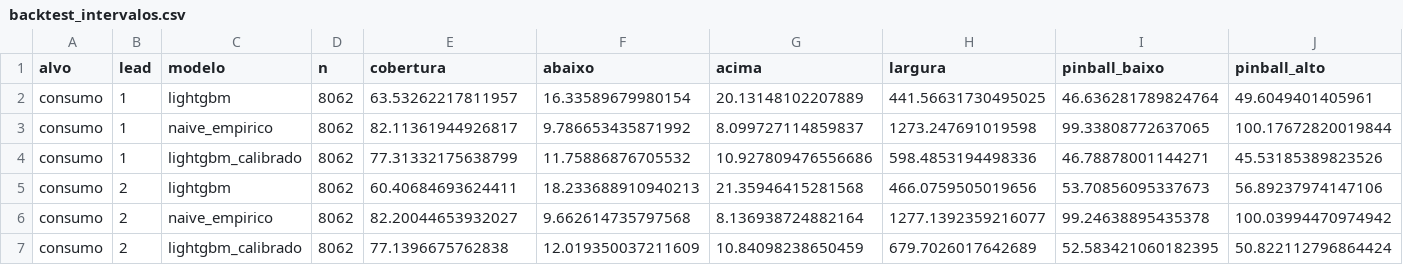
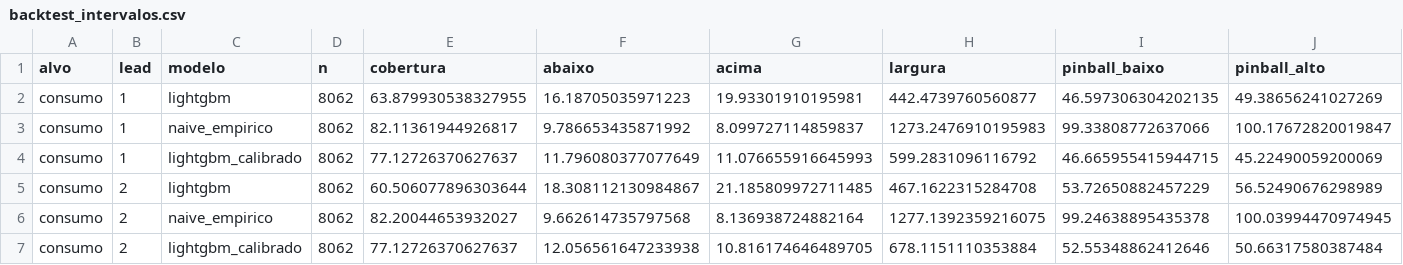
Before and after one commit to JoseFerrao20/previsao-eletricidade-pt, a CSV file: backtest_intervalos.csv, drawn as a sheet; only a part is shown; the diff covers the shown part only.

```diff
--- a/backtest_intervalos.csv
+++ b/backtest_intervalos.csv
@@ -1,7 +1,7 @@
 alvo,lead,modelo,n,cobertura,abaixo,acima,largura,pinball_baixo,pinball_alto
-consumo,1,lightgbm,8062,63.53262217811957,16.33589679980154,20.13148102207889,441.56631730495025,46.636281789824764,49.6049401405961
-consumo,1,naive_empirico,8062,82.11361944926817,9.786653435871992,8.099727114859837,1273.247691019598,99.33808772637065,100.17672820019844
-consumo,1,lightgbm_calibrado,8062,77.31332175638799,11.75886876705532,10.927809476556686,598.4853194498336,46.78878001144271,45.53185389823526
-consumo,2,lightgbm,8062,60.40684693624411,18.233688910940213,21.35946415281568,466.0759505019656,53.70856095337673,56.89237974147106
-consumo,2,naive_empirico,8062,82.20044653932027,9.662614735797568,8.136938724882164,1277.1392359216077,99.24638895435378,100.03994470974942
-consumo,2,lightgbm_calibrado,8062,77.1396675762838,12.019350037211609,10.84098238650459,679.7026017642689,52.583421060182395,50.822112796864424
+consumo,1,lightgbm,8062,63.879930538327955,16.18705035971223,19.93301910195981,442.4739760560877,46.597306304202135,49.38656241027269
+consumo,1,naive_empirico,8062,82.11361944926817,9.786653435871992,8.099727114859837,1273.2476910195983,99.33808772637066,100.17672820019847
+consumo,1,lightgbm_calibrado,8062,77.12726370627637,11.796080377077649,11.076655916645993,599.2831096116792,46.665955415944715,45.22490059200069
+consumo,2,lightgbm,8062,60.506077896303644,18.308112130984867,21.185809972711485,467.1622315284708,53.72650882457229,56.52490676298989
+consumo,2,naive_empirico,8062,82.20044653932027,9.662614735797568,8.136938724882164,1277.1392359216075,99.24638895435378,100.03994470974945
+consumo,2,lightgbm_calibrado,8062,77.12726370627637,12.056561647233938,10.816174646489705,678.1151110353884,52.55348862412646,50.66317580387484
```
Also changed, not shown: 52 edited cells elsewhere in this file, backtest_calibracao_intervalos.csv, backtest_erro_semanal.csv, 19 other files.
